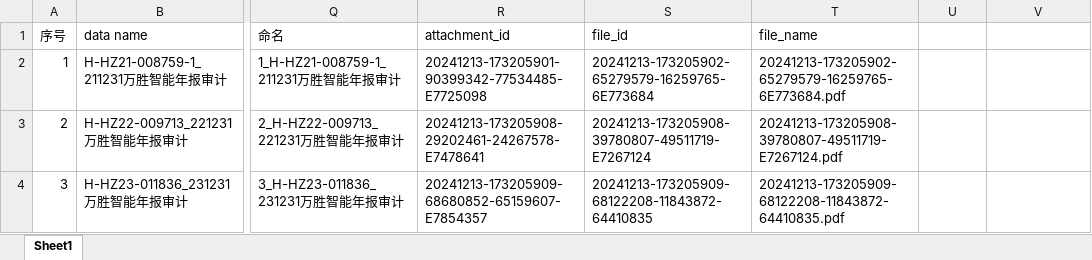
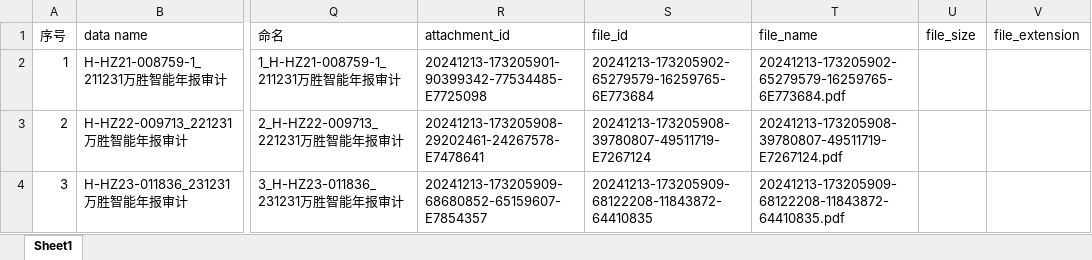
Before and after one commit to Sea-dream/ExclForFile, an Excel workbook: dist/files/lists.xlsx, sheet Sheet1, drawn as a sheet; only a part is shown, gaps mark what is left out; values as stored, in another font and other column widths than the file's, no borders; the diff names each change by its address in the sheet, - before the commit and + after, or states it on an @@ line.

Commit message:
fix(ExcelForFile): pdf水印尝试
1.pdf水印尝试

```diff
--- a/dist/files/lists.xlsx (sheet Sheet1)
+++ b/dist/files/lists.xlsx (sheet Sheet1)
-U1: (empty)
+U1: file_size
-V1: (empty)
+V1: file_extension
```
Also changed, not shown: 1 other file.
